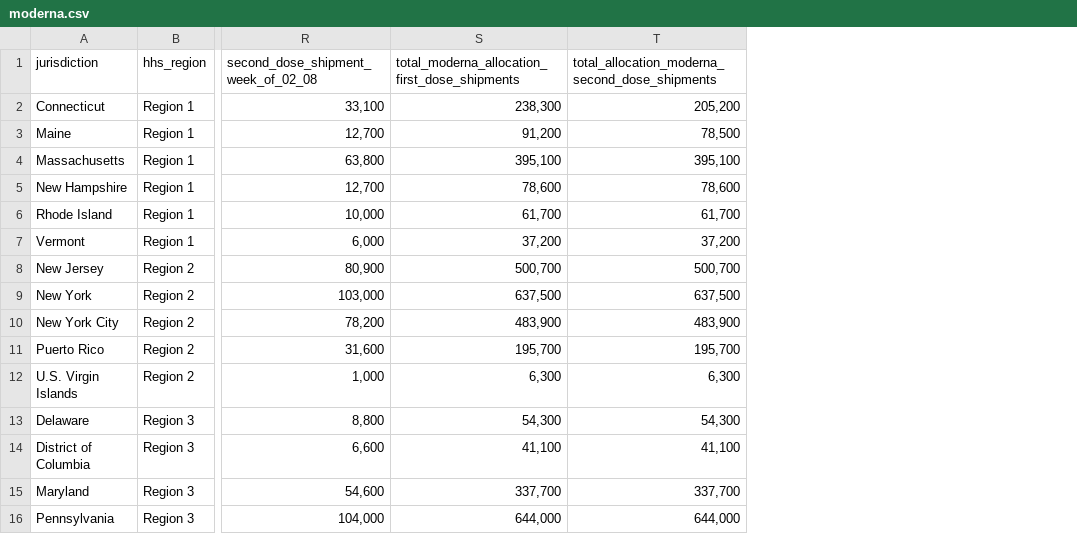
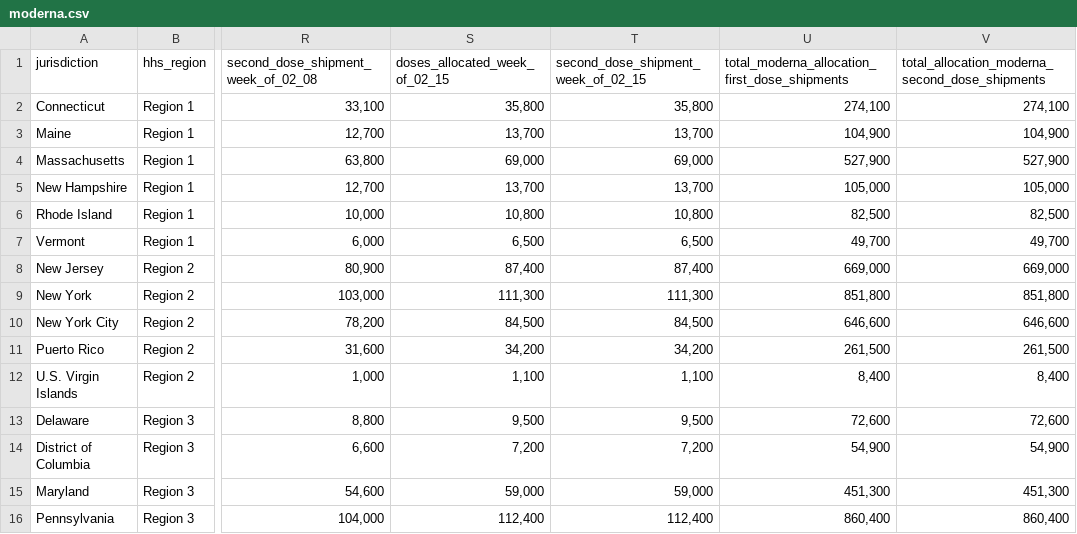
Before and after one commit to mdbecker/scrape-cdc-vaccine, a CSV file: moderna.csv, drawn as a sheet; only a part is shown, gaps mark what is left out; addresses are those after the commit; the diff covers the shown part only; the diff names each change by its address in the sheet, - before the commit and + after, or states it on an @@ line.

```diff
--- a/moderna.csv
+++ b/moderna.csv
+column S (doses_allocated_week_of_02_15), rows 2-16: 35,800 | 13,700 | 69,000 | 13,700 | 10,800 | 6,500 | 87,400 | 111,300 | 84,500 | 34,200 | 1,100 | 9,500 | 7,200 | 59,000 | 112,400
+column T, rows 1-16: second_dose_shipment_week_of_02_15 | 35,800 | 13,700 | 69,000 | 13,700 | 10,800 | 6,500 | 87,400 | 111,300 | 84,500 | 34,200 | 1,100 | 9,500 | 7,200 | 59,000 | 112,400
-U2: 238,300
+U2: 274,100
-V2: 205,200
+V2: 274,100
-U3: 91,200
+U3: 104,900
-V3: 78,500
+V3: 104,900
-U4: 395,100
+U4: 527,900
-V4: 395,100
+V4: 527,900
-U5: 78,600
+U5: 105,000
-V5: 78,600
+V5: 105,000
-U6: 61,700
+U6: 82,500
-V6: 61,700
+V6: 82,500
-U7: 37,200
+U7: 49,700
-V7: 37,200
+V7: 49,700
-U8: 500,700
+U8: 669,000
-V8: 500,700
+V8: 669,000
-U9: 637,500
+U9: 851,800
-V9: 637,500
+V9: 851,800
-U10: 483,900
+U10: 646,600
-V10: 483,900
+V10: 646,600
-U11: 195,700
+U11: 261,500
-V11: 195,700
+V11: 261,500
-U12: 6,300
+U12: 8,400
-V12: 6,300
+V12: 8,400
-U13: 54,300
+U13: 72,600
-V13: 54,300
+V13: 72,600
-U14: 41,100
+U14: 54,900
-V14: 41,100
+V14: 54,900
-U15: 337,700
+U15: 451,300
-V15: 337,700
+V15: 451,300
-U16: 644,000
+U16: 860,400
-V16: 644,000
+V16: 860,400
```
Also changed, not shown: 82 edited cells elsewhere in this file, pfizer.csv, 2 other files.
